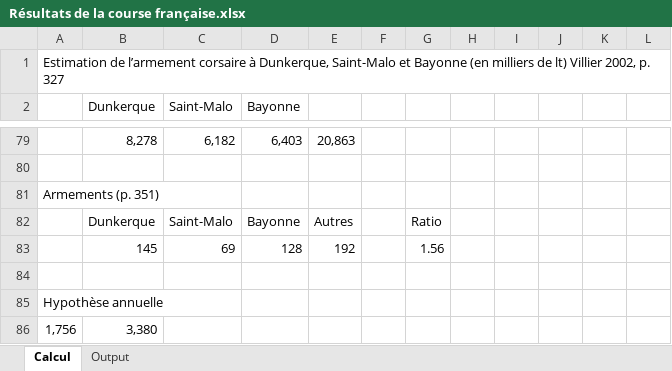
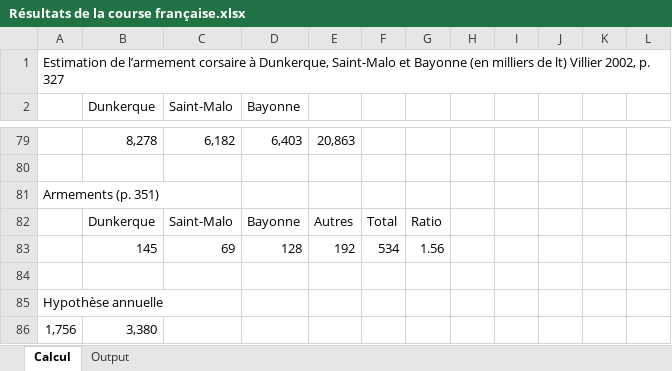
Before and after one commit to gdaudin/2016-Hamburg-Impact-of-War, an Excel workbook: External Data/Résultats de la course française.xlsx, sheet Calcul, drawn as a sheet; only a part is shown, gaps mark what is left out; values as stored, in another font and other column widths than the file's, no borders; the diff names each change by its address in the sheet, - before the commit and + after, or states it on an @@ line.

```diff
--- a/External Data/Résultats de la course française.xlsx (sheet Calcul)
+++ b/External Data/Résultats de la course française.xlsx (sheet Calcul)
-F82: (empty)
+F82: Total
-F83: (empty)
+F83: 534
```
Also changed, not shown: 2 other files.
